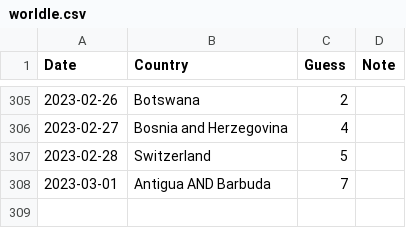
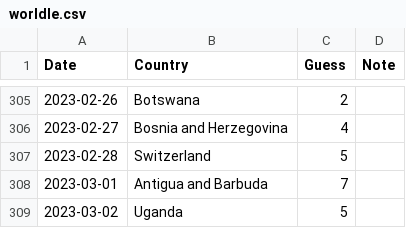
Before and after one commit to spkaluzny/mydata, a CSV file: data/worldle.csv, drawn as a sheet; only a part is shown, gaps mark what is left out.

Commit message:
Added new observation

```diff
--- a/data/worldle.csv
+++ b/data/worldle.csv
@@ -307,2 +307,3 @@ Date,Country,Guess,Note
 2023-02-28,Switzerland,5
-2023-03-01,Antigua AND Barbuda,7
+2023-03-01,Antigua and Barbuda,7
+2023-03-02,Uganda,5
```
